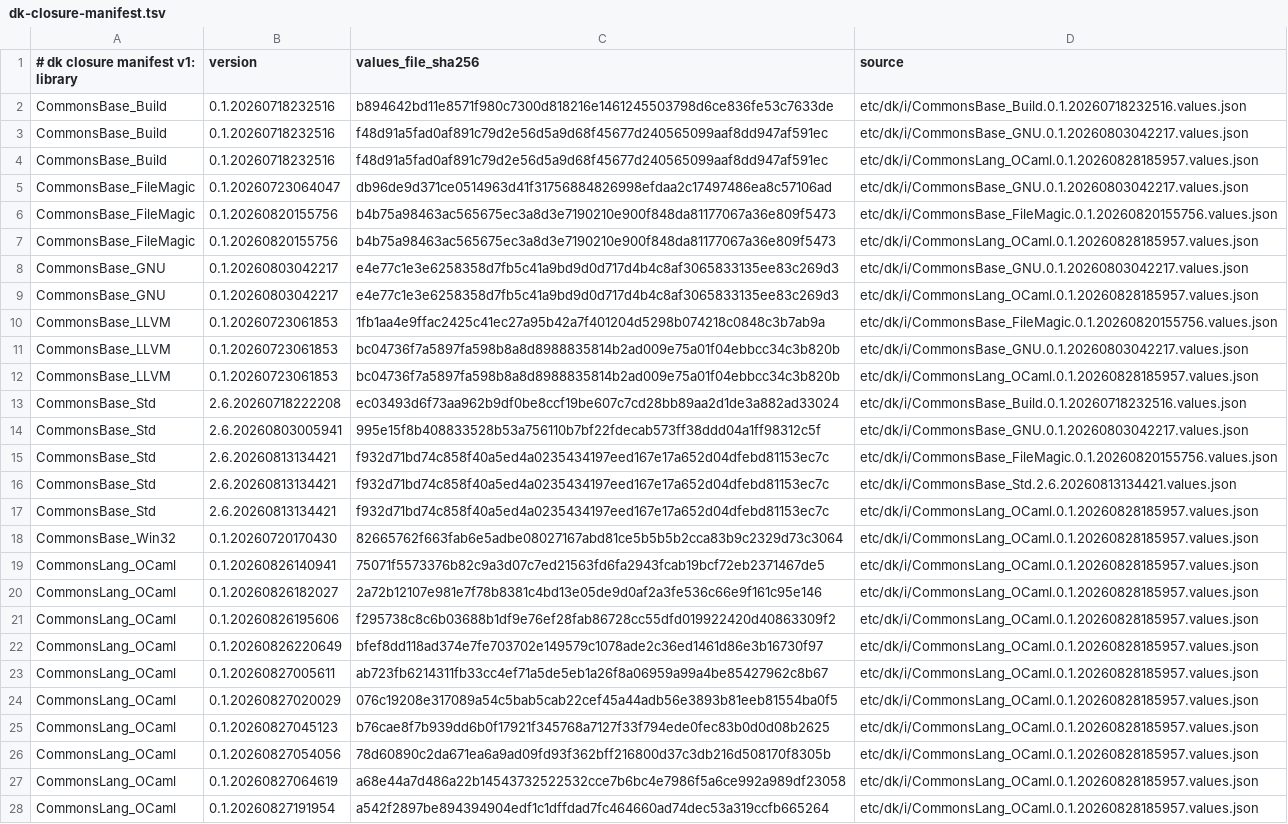
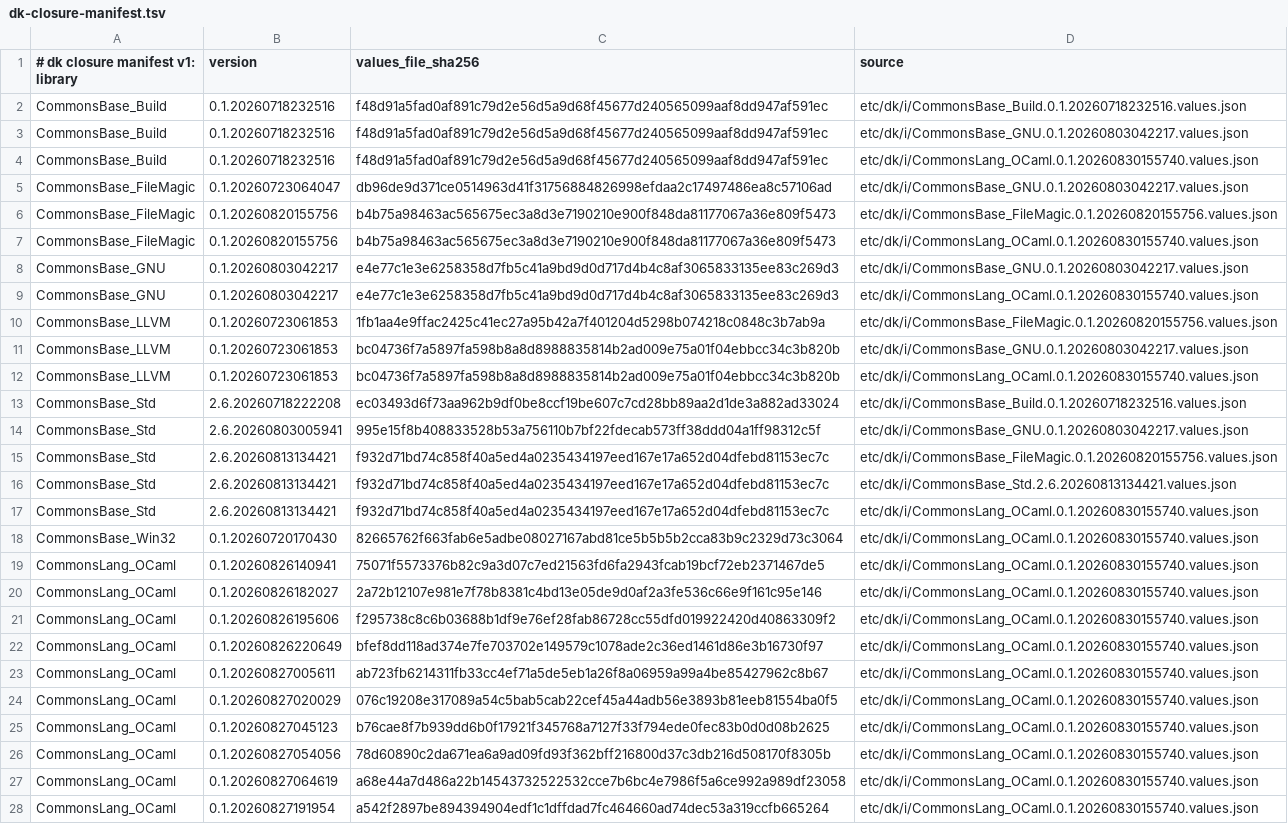
Before and after one commit to dkpkg/CommonsBase_Dk, a TSV file: etc/dk/i/dk-closure-manifest.tsv, drawn as a sheet; only a part is shown; the diff covers the shown part only; the diff names each change by its address in the sheet, - before the commit and + after, or states it on an @@ line.

Commit message:
Repin CommonsLang_OCaml to 0.1.20260830155740 and refresh the drivers
Align the compiler-libs the with-test gate imports with MlFront's advanced
CLO pin. MlFront 2.4.3.x moved its CommonsLang_OCaml import to
0.1.20260830155740 (@1.1.20, carrying the deterministic lock); repin CBD to
the same CLO so TestPkg's ppxlib links against the matching DkML
compiler-libs and the MlFront test-dk0 pin-guard passes.

+ Repin the CommonsLang_OCaml import to 0.1.20260830155740.
+ Refresh the Dk0/Dk1/TestPkg closure drivers to GenerateDriver@1.1.20
  (version stamps only; the F_BuildLockedClosure@1.0.26 bodies and the
  per-package object value-ids are unchanged).
+ Bump the distribute refresh-check to Refresh@1.1.20.

```diff
--- a/etc/dk/i/dk-closure-manifest.tsv
+++ b/etc/dk/i/dk-closure-manifest.tsv
-C2 (values_file_sha256): b894642bd11e8571f980c7300d818216e1461245503798d6ce836fe53c7633de
+C2 (values_file_sha256): f48d91a5fad0af891c79d2e56d5a9d68f45677d240565099aaf8dd947af591ec
-D4 (source): etc/dk/i/CommonsLang_OCaml.0.1.20260828185957.values.json
+D4 (source): etc/dk/i/CommonsLang_OCaml.0.1.20260830155740.values.json
-D7 (source): etc/dk/i/CommonsLang_OCaml.0.1.20260828185957.values.json
+D7 (source): etc/dk/i/CommonsLang_OCaml.0.1.20260830155740.values.json
-D9 (source): etc/dk/i/CommonsLang_OCaml.0.1.20260828185957.values.json
+D9 (source): etc/dk/i/CommonsLang_OCaml.0.1.20260830155740.values.json
-D12 (source): etc/dk/i/CommonsLang_OCaml.0.1.20260828185957.values.json
+D12 (source): etc/dk/i/CommonsLang_OCaml.0.1.20260830155740.values.json
-D17:D28 (source): etc/dk/i/CommonsLang_OCaml.0.1.20260828185957.values.json
+D17:D28 (source): etc/dk/i/CommonsLang_OCaml.0.1.20260830155740.values.json
```
Also changed, not shown: 3 added rows and 4 edited cells elsewhere in this file, 8 other files.
